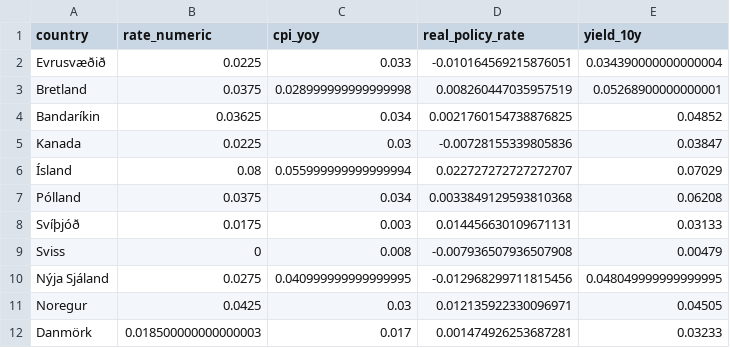
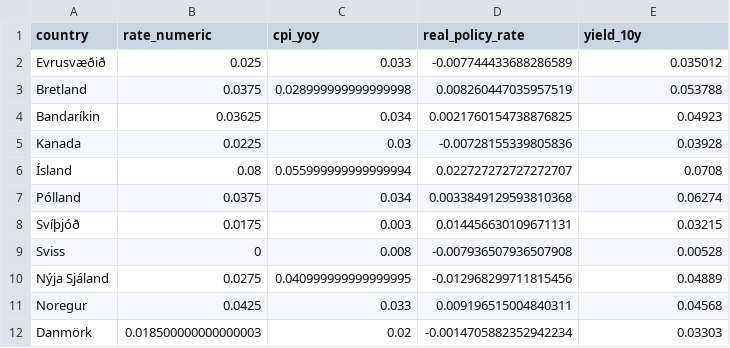
Before and after one commit to hagdeild/verdbolguskyrsla, a CSV file: data/altjodlegar.csv, drawn as a sheet.

Commit message:
Auto update data

```diff
--- a/data/altjodlegar.csv
+++ b/data/altjodlegar.csv
@@ -1,12 +1,12 @@
 country,rate_numeric,cpi_yoy,real_policy_rate,yield_10y
-Evrusvæðið,0.0225,0.033,-0.010164569215876051,0.034390000000000004
-Bretland,0.0375,0.028999999999999998,0.008260447035957519,0.05268900000000001
-Bandaríkin,0.03625,0.034,0.0021760154738876825,0.04852
-Kanada,0.0225,0.03,-0.00728155339805836,0.03847
-Ísland,0.08,0.055999999999999994,0.022727272727272707,0.07029
-Pólland,0.0375,0.034,0.0033849129593810368,0.06208
-Svíþjóð,0.0175,0.003,0.014456630109671131,0.03133
-Sviss,0,0.008,-0.007936507936507908,0.00479
-Nýja Sjáland,0.0275,0.040999999999999995,-0.012968299711815456,0.048049999999999995
-Noregur,0.0425,0.03,0.012135922330096971,0.04505
-Danmörk,0.018500000000000003,0.017,0.001474926253687281,0.03233
+Evrusvæðið,0.025,0.033,-0.007744433688286589,0.035012
+Bretland,0.0375,0.028999999999999998,0.008260447035957519,0.053788
+Bandaríkin,0.03625,0.034,0.0021760154738876825,0.04923
+Kanada,0.0225,0.03,-0.00728155339805836,0.03928
+Ísland,0.08,0.055999999999999994,0.022727272727272707,0.0708
+Pólland,0.0375,0.034,0.0033849129593810368,0.06274
+Svíþjóð,0.0175,0.003,0.014456630109671131,0.03215
+Sviss,0,0.008,-0.007936507936507908,0.00528
+Nýja Sjáland,0.0275,0.040999999999999995,-0.012968299711815456,0.04889
+Noregur,0.0425,0.033,0.009196515004840311,0.04568
+Danmörk,0.018500000000000003,0.02,-0.0014705882352942234,0.03303
```
Also changed, not shown: 3 other files.
